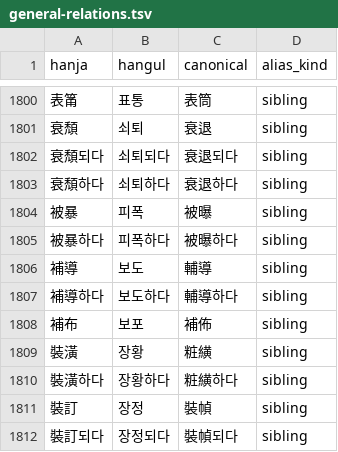
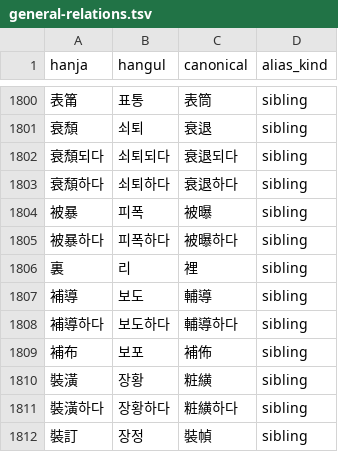
Before and after one commit to dahlia/gukhanmun, a TSV file: crates/gukhanmun-opendict/data/general-relations.tsv, drawn as a sheet; only a part is shown, gaps mark what is left out; the shorter side is filled out with more unchanged rows; the diff names each change by its address in the sheet, - before the commit and + after, or states it on an @@ line.

```diff
--- a/crates/gukhanmun-opendict/data/general-relations.tsv
+++ b/crates/gukhanmun-opendict/data/general-relations.tsv
+row 1806: 裏 | 리 | 裡 | sibling
```
Also changed, not shown: crates/gukhanmun-opendict/data/general-aliases.tsv, crates/gukhanmun-stdict/data/aliases.tsv, 8 other files.
